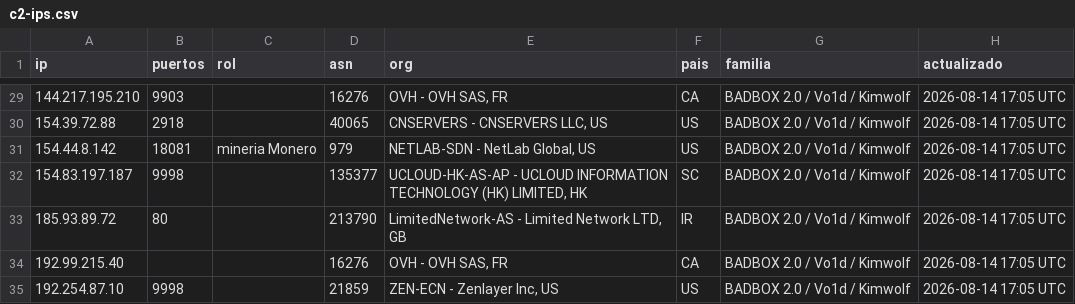
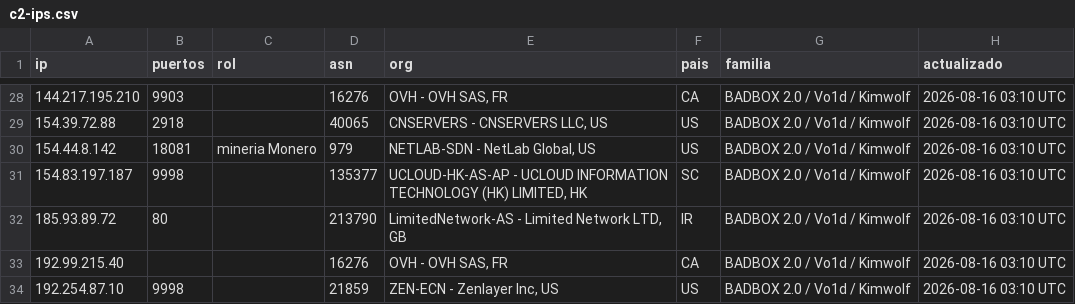
Before and after one commit to cstrucco/badbox-c2-blocklist, a CSV file: c2-ips.csv, drawn as a sheet; only a part is shown, gaps mark what is left out; the diff covers the shown part only.

```diff
--- a/c2-ips.csv
+++ b/c2-ips.csv
@@ -29,7 +28,7 @@ ip,puertos,rol,asn,org,pais,familia,actualizado
-144.217.195.210,9903,,16276,"OVH - OVH SAS, FR",CA,BADBOX 2.0 / Vo1d / Kimwolf,2026-08-14 17:05 UTC
-154.39.72.88,2918,,40065,"CNSERVERS - CNSERVERS LLC, US",US,BADBOX 2.0 / Vo1d / Kimwolf,2026-08-14 17:05 UTC
-154.44.8.142,18081,mineria Monero,979,"NETLAB-SDN - NetLab Global, US",US,BADBOX 2.0 / Vo1d / Kimwolf,2026-08-14 17:05 UTC
-154.83.197.187,9998,,135377,"UCLOUD-HK-AS-AP - UCLOUD INFORMATION TECHNOLOGY (HK) LIMITED, HK",SC,BADBOX 2.0 / Vo1d / Kimwolf,2026-08-14 17:05 UTC
-185.93.89.72,80,,213790,"LimitedNetwork-AS - Limited Network LTD, GB",IR,BADBOX 2.0 / Vo1d / Kimwolf,2026-08-14 17:05 UTC
-192.99.215.40,,,16276,"OVH - OVH SAS, FR",CA,BADBOX 2.0 / Vo1d / Kimwolf,2026-08-14 17:05 UTC
-192.254.87.10,9998,,21859,"ZEN-ECN - Zenlayer Inc, US",US,BADBOX 2.0 / Vo1d / Kimwolf,2026-08-14 17:05 UTC
+144.217.195.210,9903,,16276,"OVH - OVH SAS, FR",CA,BADBOX 2.0 / Vo1d / Kimwolf,2026-08-16 03:10 UTC
+154.39.72.88,2918,,40065,"CNSERVERS - CNSERVERS LLC, US",US,BADBOX 2.0 / Vo1d / Kimwolf,2026-08-16 03:10 UTC
+154.44.8.142,18081,mineria Monero,979,"NETLAB-SDN - NetLab Global, US",US,BADBOX 2.0 / Vo1d / Kimwolf,2026-08-16 03:10 UTC
+154.83.197.187,9998,,135377,"UCLOUD-HK-AS-AP - UCLOUD INFORMATION TECHNOLOGY (HK) LIMITED, HK",SC,BADBOX 2.0 / Vo1d / Kimwolf,2026-08-16 03:10 UTC
+185.93.89.72,80,,213790,"LimitedNetwork-AS - Limited Network LTD, GB",IR,BADBOX 2.0 / Vo1d / Kimwolf,2026-08-16 03:10 UTC
+192.99.215.40,,,16276,"OVH - OVH SAS, FR",CA,BADBOX 2.0 / Vo1d / Kimwolf,2026-08-16 03:10 UTC
+192.254.87.10,9998,,21859,"ZEN-ECN - Zenlayer Inc, US",US,BADBOX 2.0 / Vo1d / Kimwolf,2026-08-16 03:10 UTC
```
Also changed, not shown: 2 added rows, 3 removed rows and 24 edited cells elsewhere in this file, 3 other files.
